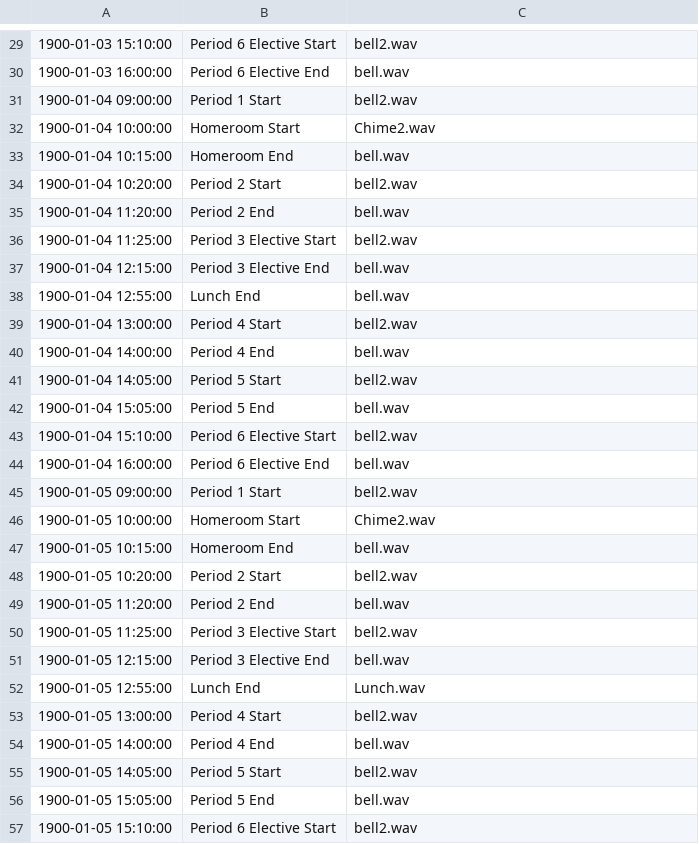
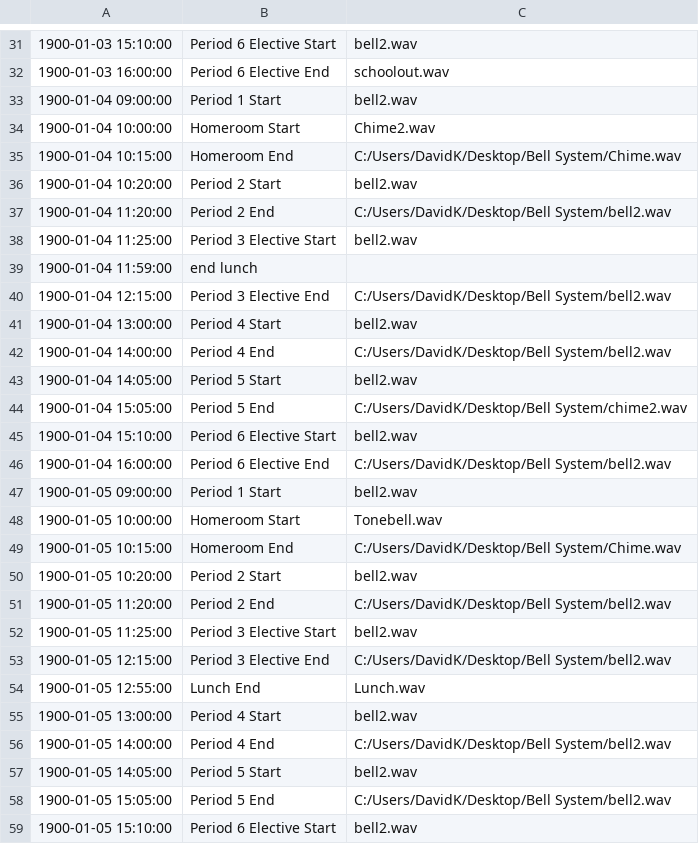
Before and after one commit to Quesadilla98/Bell-Scheduler, a CSV file: Bell7.csv, drawn as a sheet; only a part is shown, gaps mark what is left out; the diff covers the shown part only.

Commit message:
Update Bell7.csv

```diff
--- a/Bell7.csv
+++ b/Bell7.csv
@@ -29,29 +31,29 @@
 1900-01-03 15:10:00,Period 6 Elective Start,bell2.wav
-1900-01-03 16:00:00,Period 6 Elective End,bell.wav
+1900-01-03 16:00:00,Period 6 Elective End,schoolout.wav
 1900-01-04 09:00:00,Period 1 Start,bell2.wav
 1900-01-04 10:00:00,Homeroom Start,Chime2.wav
-1900-01-04 10:15:00,Homeroom End,bell.wav
+1900-01-04 10:15:00,Homeroom End,C:/Users/DavidK/Desktop/Bell System/Chime.wav
 1900-01-04 10:20:00,Period 2 Start,bell2.wav
-1900-01-04 11:20:00,Period 2 End,bell.wav
+1900-01-04 11:20:00,Period 2 End,C:/Users/DavidK/Desktop/Bell System/bell2.wav
 1900-01-04 11:25:00,Period 3 Elective Start,bell2.wav
-1900-01-04 12:15:00,Period 3 Elective End,bell.wav
-1900-01-04 12:55:00,Lunch End,bell.wav
+1900-01-04 11:59:00,end lunch,
+1900-01-04 12:15:00,Period 3 Elective End,C:/Users/DavidK/Desktop/Bell System/bell2.wav
 1900-01-04 13:00:00,Period 4 Start,bell2.wav
-1900-01-04 14:00:00,Period 4 End,bell.wav
+1900-01-04 14:00:00,Period 4 End,C:/Users/DavidK/Desktop/Bell System/bell2.wav
 1900-01-04 14:05:00,Period 5 Start,bell2.wav
-1900-01-04 15:05:00,Period 5 End,bell.wav
+1900-01-04 15:05:00,Period 5 End,C:/Users/DavidK/Desktop/Bell System/chime2.wav
 1900-01-04 15:10:00,Period 6 Elective Start,bell2.wav
-1900-01-04 16:00:00,Period 6 Elective End,bell.wav
+1900-01-04 16:00:00,Period 6 Elective End,C:/Users/DavidK/Desktop/Bell System/bell2.wav
 1900-01-05 09:00:00,Period 1 Start,bell2.wav
-1900-01-05 10:00:00,Homeroom Start,Chime2.wav
-1900-01-05 10:15:00,Homeroom End,bell.wav
+1900-01-05 10:00:00,Homeroom Start,Tonebell.wav
+1900-01-05 10:15:00,Homeroom End,C:/Users/DavidK/Desktop/Bell System/Chime.wav
 1900-01-05 10:20:00,Period 2 Start,bell2.wav
-1900-01-05 11:20:00,Period 2 End,bell.wav
+1900-01-05 11:20:00,Period 2 End,C:/Users/DavidK/Desktop/Bell System/bell2.wav
 1900-01-05 11:25:00,Period 3 Elective Start,bell2.wav
-1900-01-05 12:15:00,Period 3 Elective End,bell.wav
+1900-01-05 12:15:00,Period 3 Elective End,C:/Users/DavidK/Desktop/Bell System/bell2.wav
 1900-01-05 12:55:00,Lunch End,Lunch.wav
 1900-01-05 13:00:00,Period 4 Start,bell2.wav
-1900-01-05 14:00:00,Period 4 End,bell.wav
+1900-01-05 14:00:00,Period 4 End,C:/Users/DavidK/Desktop/Bell System/bell2.wav
 1900-01-05 14:05:00,Period 5 Start,bell2.wav
-1900-01-05 15:05:00,Period 5 End,bell.wav
+1900-01-05 15:05:00,Period 5 End,C:/Users/DavidK/Desktop/Bell System/bell2.wav
 1900-01-05 15:10:00,Period 6 Elective Start,bell2.wav
```
Also changed, not shown: 4 added rows, 1 removed row and 18 edited cells elsewhere in this file.
